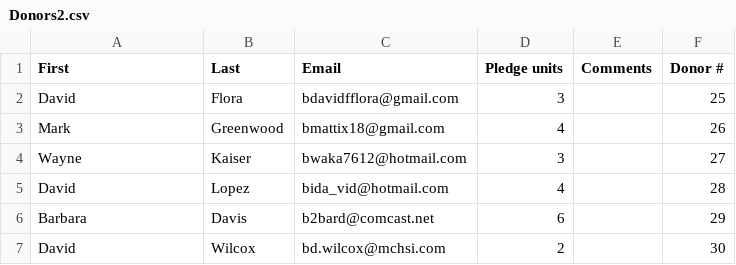
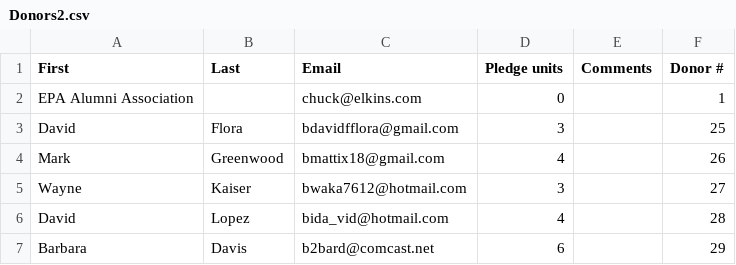
Before and after one commit to alkazarassociates/EPADonationMatch, a CSV file: sample_data/Donors2.csv, drawn as a sheet; only a part is shown; the shorter side is filled out with more unchanged rows.

```diff
--- a/sample_data/Donors2.csv
+++ b/sample_data/Donors2.csv
@@ -1,2 +1,3 @@
 First,Last,Email,Pledge units,Comments,Donor #
+EPA Alumni Association,,chuck@elkins.com,0,,1
 David,Flora,bdavidfflora@gmail.com,3,,25
```
Also changed, not shown: sample_data/recipients2.csv, 2 other files.
